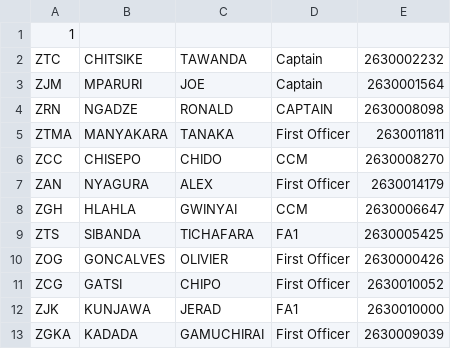
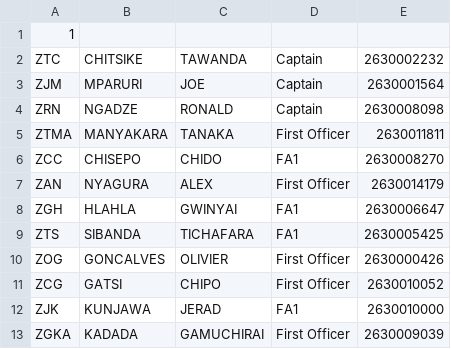
Before and after one commit to Chitsike/Loadsheet, a CSV file: Crew.csv, drawn as a sheet; only a part is shown.

Commit message:
Update Crew.csv

```diff
--- a/Crew.csv
+++ b/Crew.csv
@@ -3,7 +3,7 @@ ZTC,CHITSIKE,TAWANDA,Captain,2630002232
 ZJM,MPARURI,JOE,Captain,2630001564
-ZRN,NGADZE,RONALD,CAPTAIN,2630008098
+ZRN,NGADZE,RONALD,Captain,2630008098
 ZTMA,MANYAKARA,TANAKA,First Officer,2630011811
-ZCC,CHISEPO,CHIDO,CCM,2630008270
+ZCC,CHISEPO,CHIDO,FA1,2630008270
 ZAN,NYAGURA,ALEX,First Officer,2630014179
-ZGH,HLAHLA,GWINYAI,CCM,2630006647
+ZGH,HLAHLA,GWINYAI,FA1,2630006647
 ZTS,SIBANDA,TICHAFARA,FA1,2630005425
```
